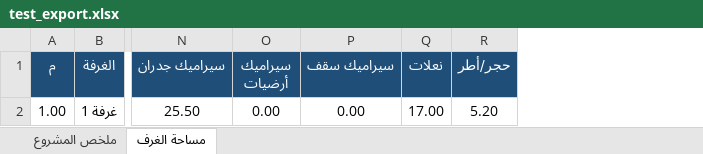
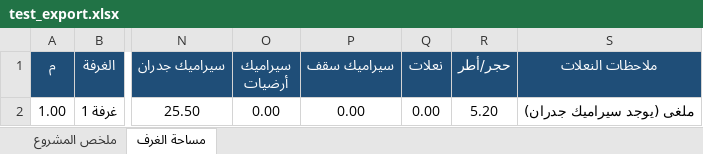
Before and after one commit to bilindax/my_app_calculator, an Excel workbook: test_export.xlsx, sheet مساحة الغرف, drawn as a sheet; only a part is shown, gaps mark what is left out; values as stored, in another font and other column widths than the file's, no borders; the diff names each change by its address in the sheet, - before the commit and + after, or states it on an @@ line.

```diff
--- a/test_export.xlsx (sheet مساحة الغرف)
+++ b/test_export.xlsx (sheet مساحة الغرف)
+column S (ملاحظات النعلات), row 2: ملغى (يوجد سيراميك جدران)
-Q2 (نعلات): 17.00
+Q2 (نعلات): 0.00
```
Also changed, not shown: sheet ملخص المشروع, 23 other files.
